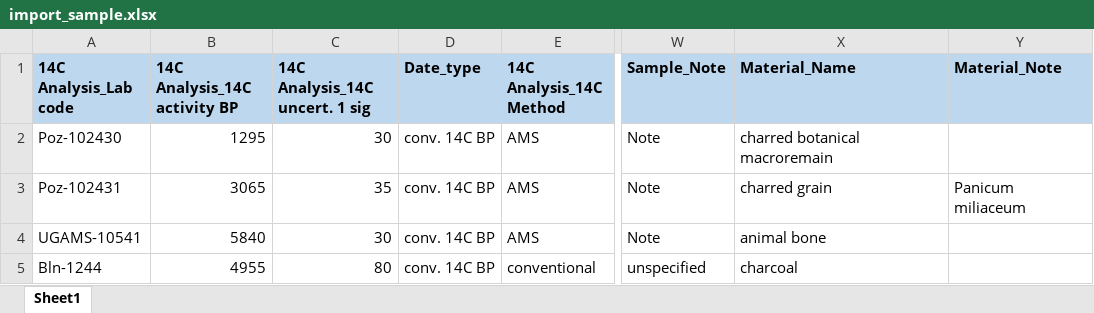
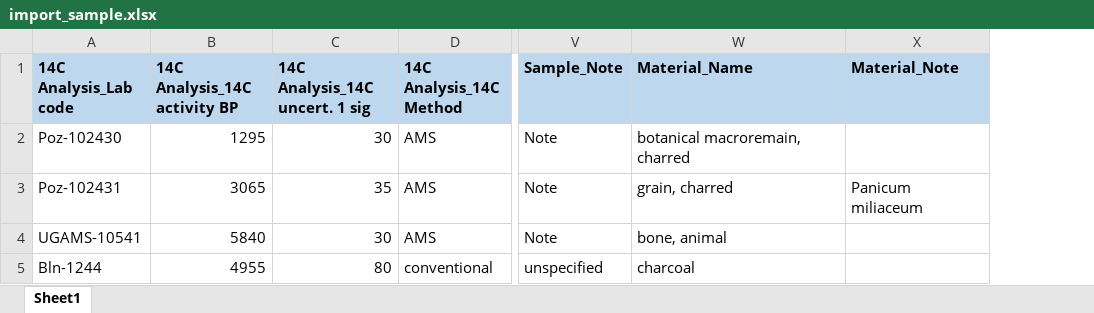
Before and after one commit to demjanp/arch14cz_backend, an Excel workbook: import_sample.xlsx, sheet Sheet1, drawn as a sheet; only a part is shown, gaps mark what is left out; values as stored, in another font and other column widths than the file's, no borders; conditional formats not drawn; removed rows and columns are numbered as before the commit, all else as after; the diff names each change by its address in the sheet, - before the commit and + after, or states it on an @@ line.

Commit message:
removed Dating_Type field; unpublished dates no longer exported to frontend;

```diff
--- a/import_sample.xlsx (sheet Sheet1)
+++ b/import_sample.xlsx (sheet Sheet1)
-column D (Date_type), rows 2-5: all conv. 14C BP
-W2 (Material_Name): charred botanical macroremain
+W2 (Material_Name): botanical macroremain, charred
-W3 (Material_Name): charred grain
+W3 (Material_Name): grain, charred
-W4 (Material_Name): animal bone
+W4 (Material_Name): bone, animal
```
Also changed, not shown: 6 other files.
